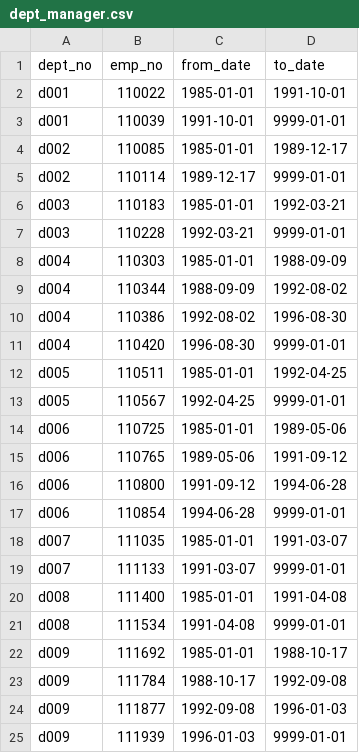
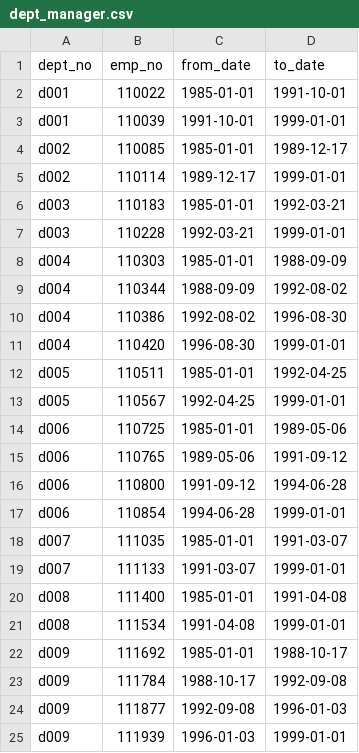
Before and after one commit to cesarfernandezg/Pewlett-Hackard-Analysis, a CSV file: Data/dept_manager.csv, drawn as a sheet; the diff names each change by its address in the sheet, - before the commit and + after, or states it on an @@ line.

```diff
--- a/Data/dept_manager.csv
+++ b/Data/dept_manager.csv
-D3 (to_date): 9999-01-01
+D3 (to_date): 1999-01-01
-D5 (to_date): 9999-01-01
+D5 (to_date): 1999-01-01
-D7 (to_date): 9999-01-01
+D7 (to_date): 1999-01-01
-D11 (to_date): 9999-01-01
+D11 (to_date): 1999-01-01
-D13 (to_date): 9999-01-01
+D13 (to_date): 1999-01-01
-D17 (to_date): 9999-01-01
+D17 (to_date): 1999-01-01
-D19 (to_date): 9999-01-01
+D19 (to_date): 1999-01-01
-D21 (to_date): 9999-01-01
+D21 (to_date): 1999-01-01
-D25 (to_date): 9999-01-01
+D25 (to_date): 1999-01-01
```
Also changed, not shown: 6 other files.
